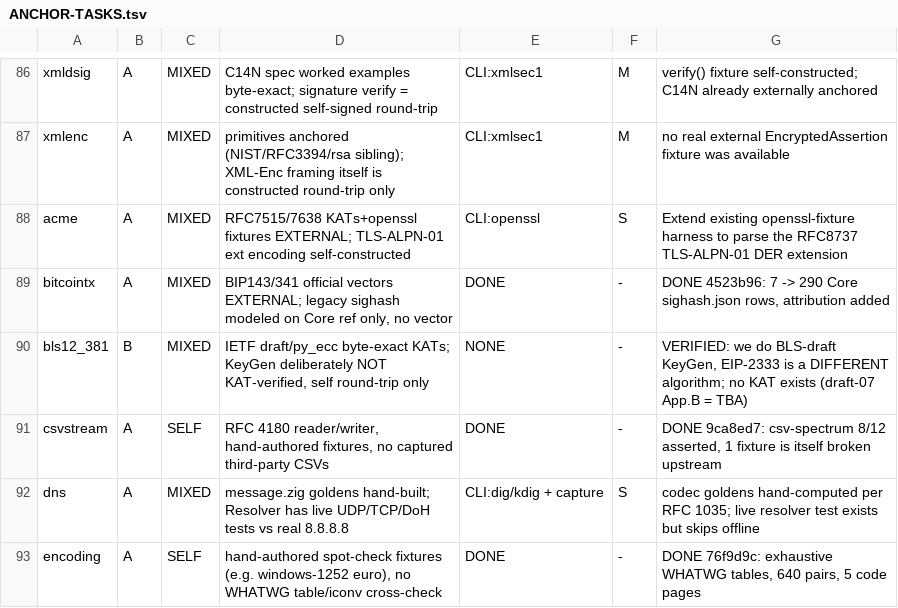
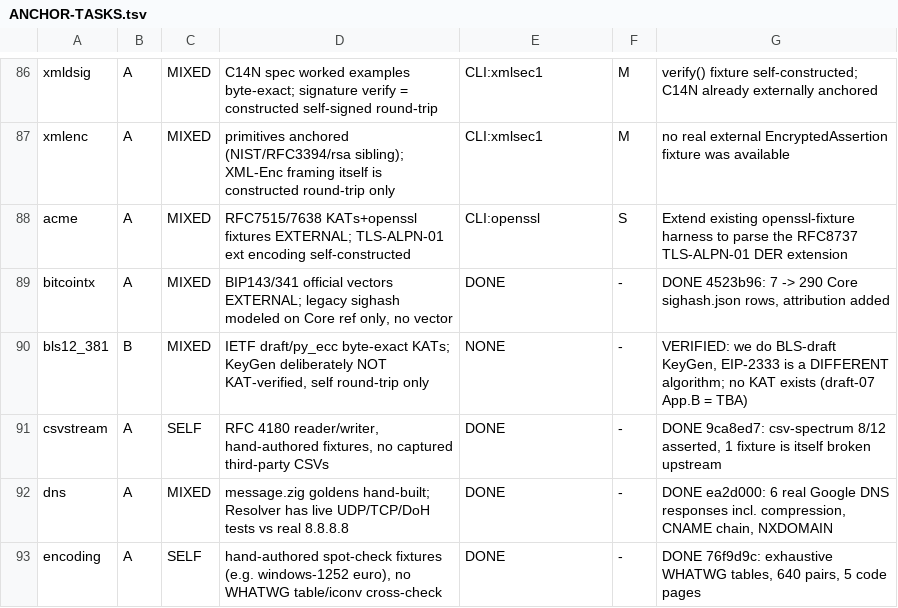
Before and after one commit to zaxified/zig-libs, a TSV file: ANCHOR-TASKS.tsv, drawn as a sheet; only a part is shown, gaps mark what is left out; the diff covers the shown part only.

Commit message:
dns, rdap, whois, xmss, nftables, genetlink done

```diff
--- a/ANCHOR-TASKS.tsv
+++ b/ANCHOR-TASKS.tsv
@@ -91,3 +91,3 @@ bls12_381	B	MIXED	IETF draft/py_ecc byte-exact KATs; KeyGen deliberately NOT KAT
 csvstream	A	SELF	RFC 4180 reader/writer, hand-authored fixtures, no captured third-party CSVs	DONE	-	DONE 9ca8ed7: csv-spectrum 8/12 asserted, 1 fixture is itself broken upstream
-dns	A	MIXED	message.zig goldens hand-built; Resolver has live UDP/TCP/DoH tests vs real 8.8.8.8	CLI:dig/kdig + capture	S	codec goldens hand-computed per RFC 1035; live resolver test exists but skips offline
+dns	A	MIXED	message.zig goldens hand-built; Resolver has live UDP/TCP/DoH tests vs real 8.8.8.8	DONE	-	DONE ea2d000: 6 real Google DNS responses incl. compression, CNAME chain, NXDOMAIN
 encoding	A	SELF	hand-authored spot-check fixtures (e.g. windows-1252 euro), no WHATWG table/iconv cross-check	DONE	-	DONE 76f9d9c: exhaustive WHATWG tables, 640 pairs, 5 code pages
```
Also changed, not shown: 15 edited cells elsewhere in this file.
